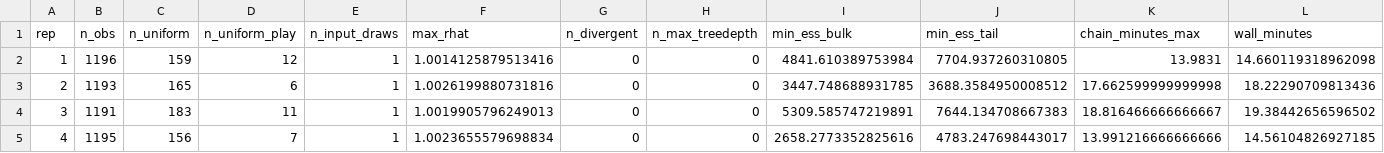
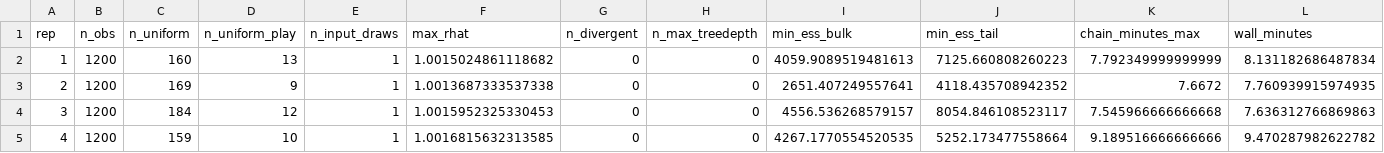
Before and after one commit to Thomhak/open-play-genres, a CSV file: data/processed/sim_recovery/diagnostics.csv, drawn as a sheet; only a part is shown; the diff covers the shown part only.

```diff
--- a/data/processed/sim_recovery/diagnostics.csv
+++ b/data/processed/sim_recovery/diagnostics.csv
@@ -1,5 +1,5 @@
 rep,n_obs,n_uniform,n_uniform_play,n_input_draws,max_rhat,n_divergent,n_max_treedepth,min_ess_bulk,min_ess_tail,chain_minutes_max,wall_minutes
-1,1196,159,12,1,1.0014125879513416,0,0,4841.610389753984,7704.937260310805,13.9831,14.660119318962098
-2,1193,165,6,1,1.0026199880731816,0,0,3447.748688931785,3688.3584950008512,17.662599999999998,18.22290709813436
-3,1191,183,11,1,1.0019905796249013,0,0,5309.585747219891,7644.134708667383,18.816466666666667,19.38442656596502
-4,1195,156,7,1,1.0023655579698834,0,0,2658.2773352825616,4783.247698443017,13.991216666666666,14.56104826927185
+1,1200,160,13,1,1.0015024861118682,0,0,4059.9089519481613,7125.660808260223,7.792349999999999,8.131182686487834
+2,1200,169,9,1,1.0013687333537338,0,0,2651.407249557641,4118.435708942352,7.6672,7.760939915974935
+3,1200,184,12,1,1.0015952325330453,0,0,4556.536268579157,8054.846108523117,7.545966666666668,7.636312766869863
+4,1200,159,10,1,1.0016815632313585,0,0,4267.1770554520535,5252.173477558664,9.189516666666666,9.470287982622782
```
Also changed, not shown: 121 edited cells elsewhere in this file, data/processed/sim_recovery/genre_recovery.csv, data/processed/sim_recovery/recovery_by_rep.csv, 38 other files.
